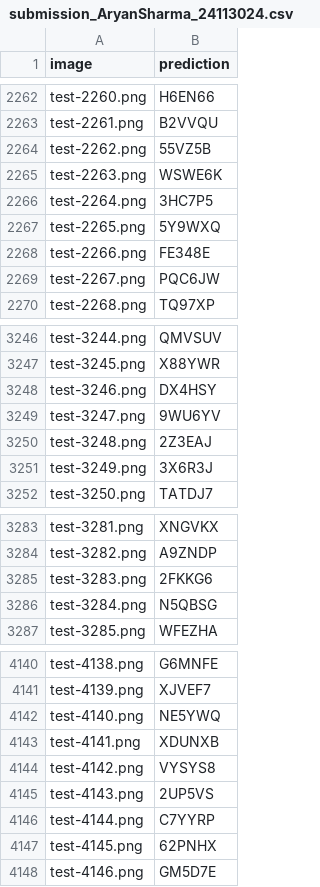
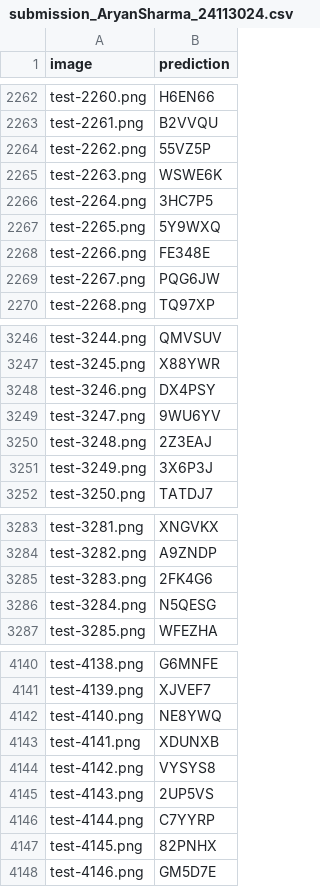
Before and after one commit to AryanSharmaIITR/VisionDecode, a CSV file: Result/submission_AryanSharma_24113024.csv, drawn as a sheet; only a part is shown, gaps mark what is left out; the diff covers the shown part only.

```diff
--- a/Result/submission_AryanSharma_24113024.csv
+++ b/Result/submission_AryanSharma_24113024.csv
@@ -2263,3 +2263,3 @@ test-2260.png,H6EN66
 test-2261.png,B2VVQU
-test-2262.png,55VZ5B
+test-2262.png,55VZ5P
 test-2263.png,WSWE6K
@@ -2268,3 +2268,3 @@ test-2265.png,5Y9WXQ
 test-2266.png,FE348E
-test-2267.png,PQC6JW
+test-2267.png,PQG6JW
 test-2268.png,TQ97XP
@@ -3247,6 +3247,6 @@ test-3244.png,QMVSUV
 test-3245.png,X88YWR
-test-3246.png,DX4HSY
+test-3246.png,DX4PSY
 test-3247.png,9WU6YV
 test-3248.png,2Z3EAJ
-test-3249.png,3X6R3J
+test-3249.png,3X6P3J
 test-3250.png,TATDJ7
@@ -3284,4 +3284,4 @@ test-3281.png,XNGVKX
 test-3282.png,A9ZNDP
-test-3283.png,2FKKG6
-test-3284.png,N5QBSG
+test-3283.png,2FK4G6
+test-3284.png,N5QESG
 test-3285.png,WFEZHA
@@ -4141,3 +4141,3 @@ test-4138.png,G6MNFE
 test-4139.png,XJVEF7
-test-4140.png,NE5YWQ
+test-4140.png,NE8YWQ
 test-4141.png,XDUNXB
@@ -4146,3 +4146,3 @@ test-4143.png,2UP5VS
 test-4144.png,C7YYRP
-test-4145.png,62PNHX
+test-4145.png,82PNHX
 test-4146.png,GM5D7E
```
Also changed, not shown: 144 edited cells elsewhere in this file, 1 other file.
